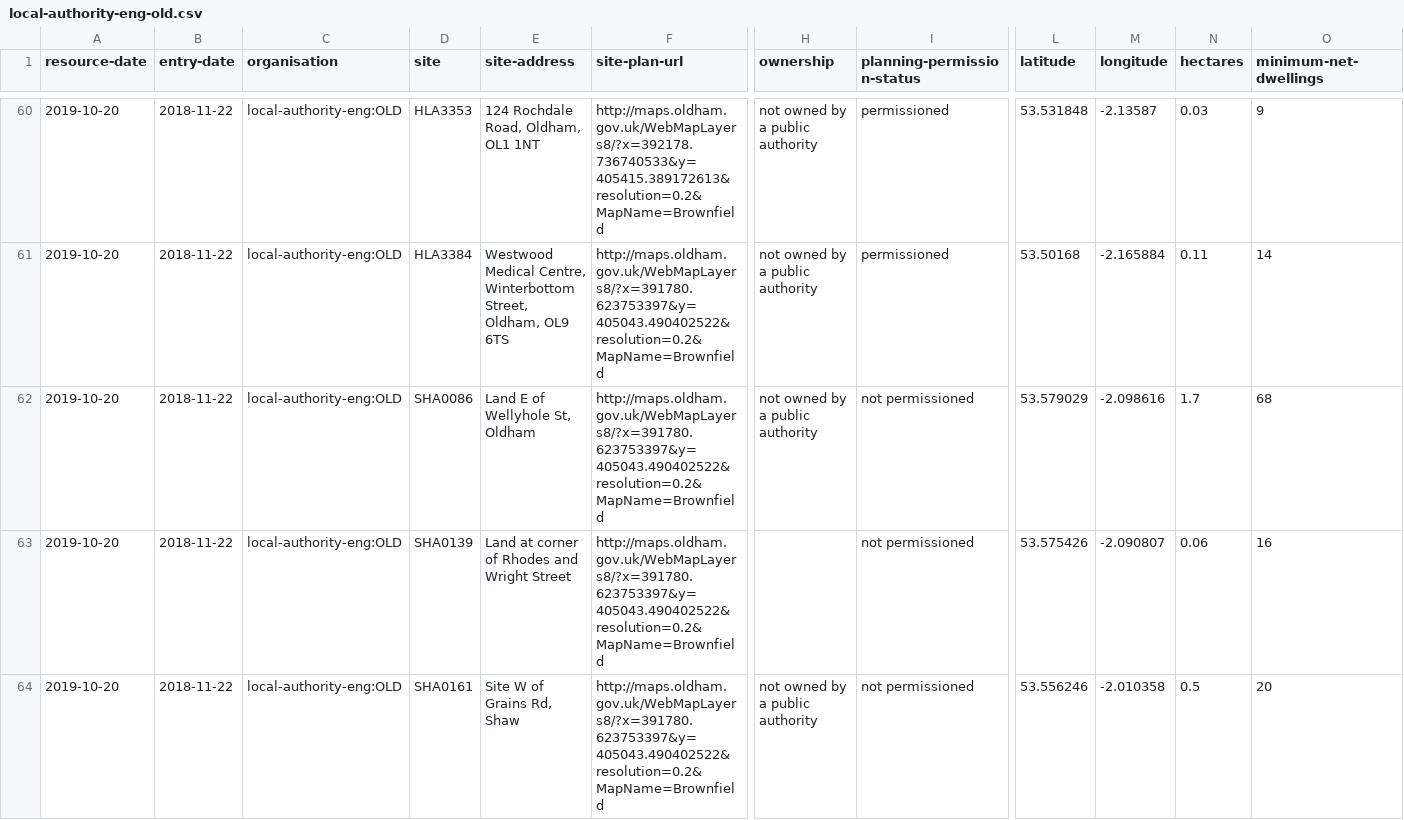
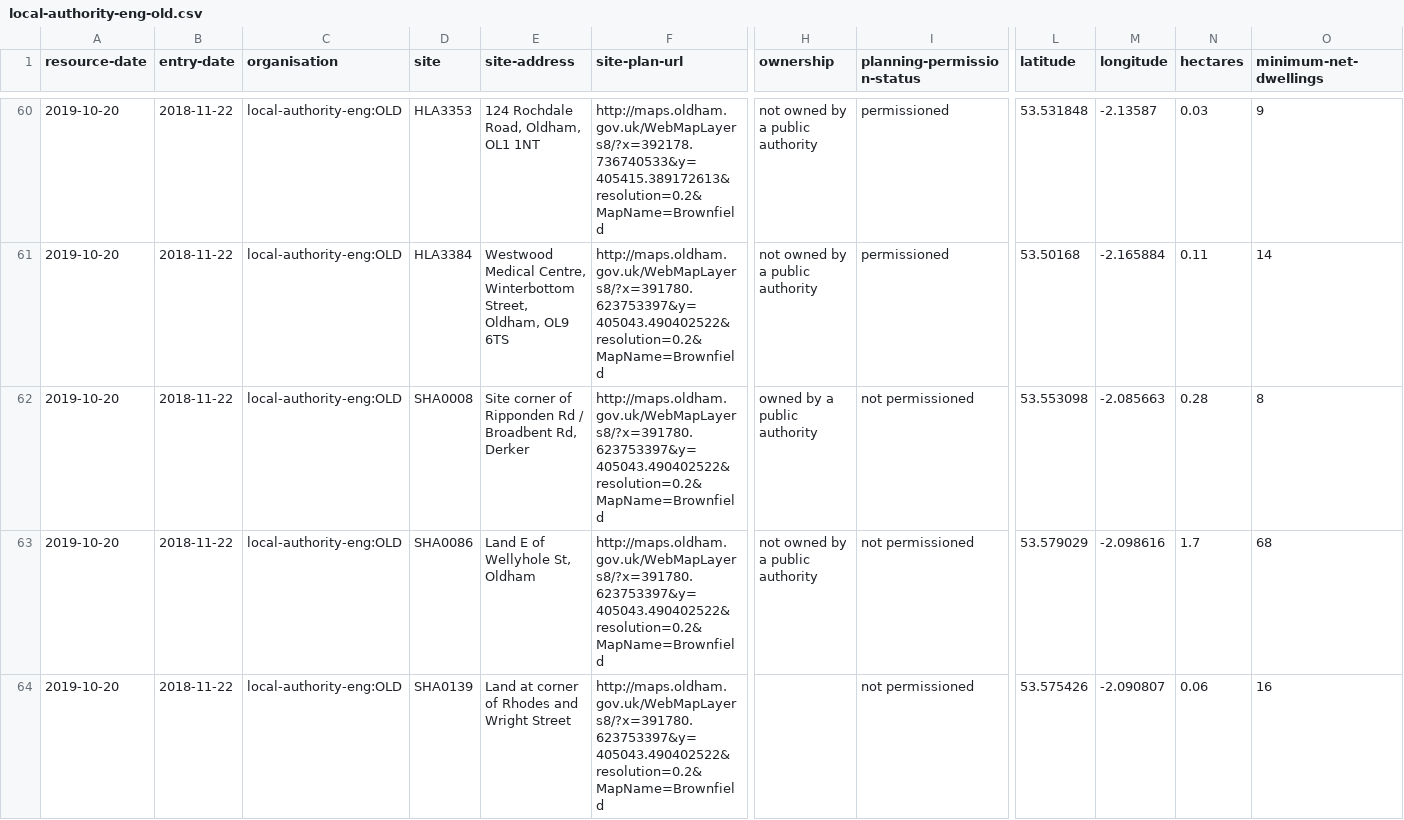
Before and after one commit to digital-land/brownfield-sites-map, a CSV file: docs/data/brownfield/local-authority-eng-old.csv, drawn as a sheet; only a part is shown, gaps mark what is left out; the shorter side is filled out with more unchanged rows; rows hold the shown columns only; the diff names each change by its address in the sheet, - before the commit and + after, or states it on an @@ line.

```diff
--- a/docs/data/brownfield/local-authority-eng-old.csv
+++ b/docs/data/brownfield/local-authority-eng-old.csv
+row 62: 2019-10-20 | 2018-11-22 | local-authority-eng:OLD | SHA0008 | Site corner of Ripponden Rd / Broadbent Rd, Derker | http://maps.oldham.gov.uk/WebMapLayers8/?x=391780.623753397&y=405043.490402522&resolution=0.2&MapName=Brownfield | owned by a public authority | not permissioned | 53.553098 | -2.085663 | 0.28 | 8
```
Also changed, not shown: docs/data/brownfield/local-authority-eng-gat.csv, 1 other file.
